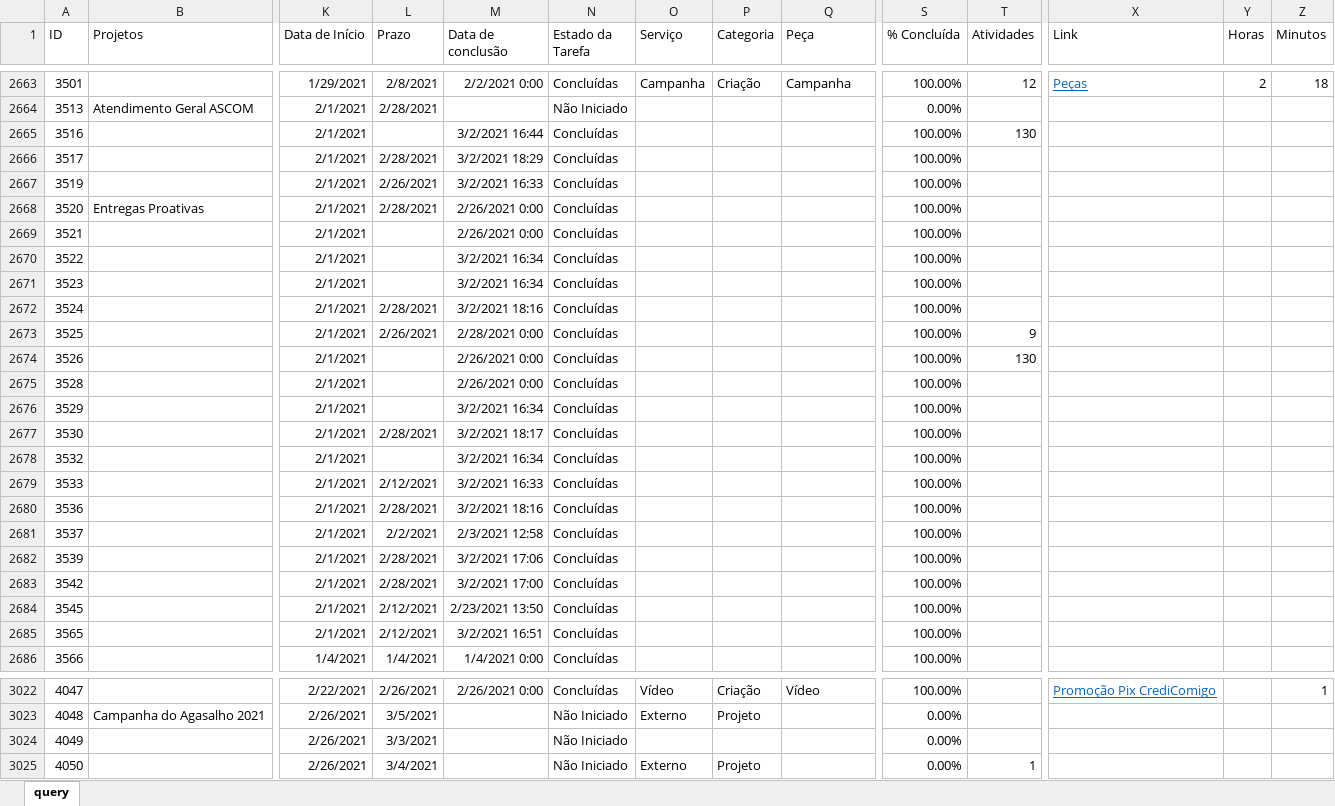
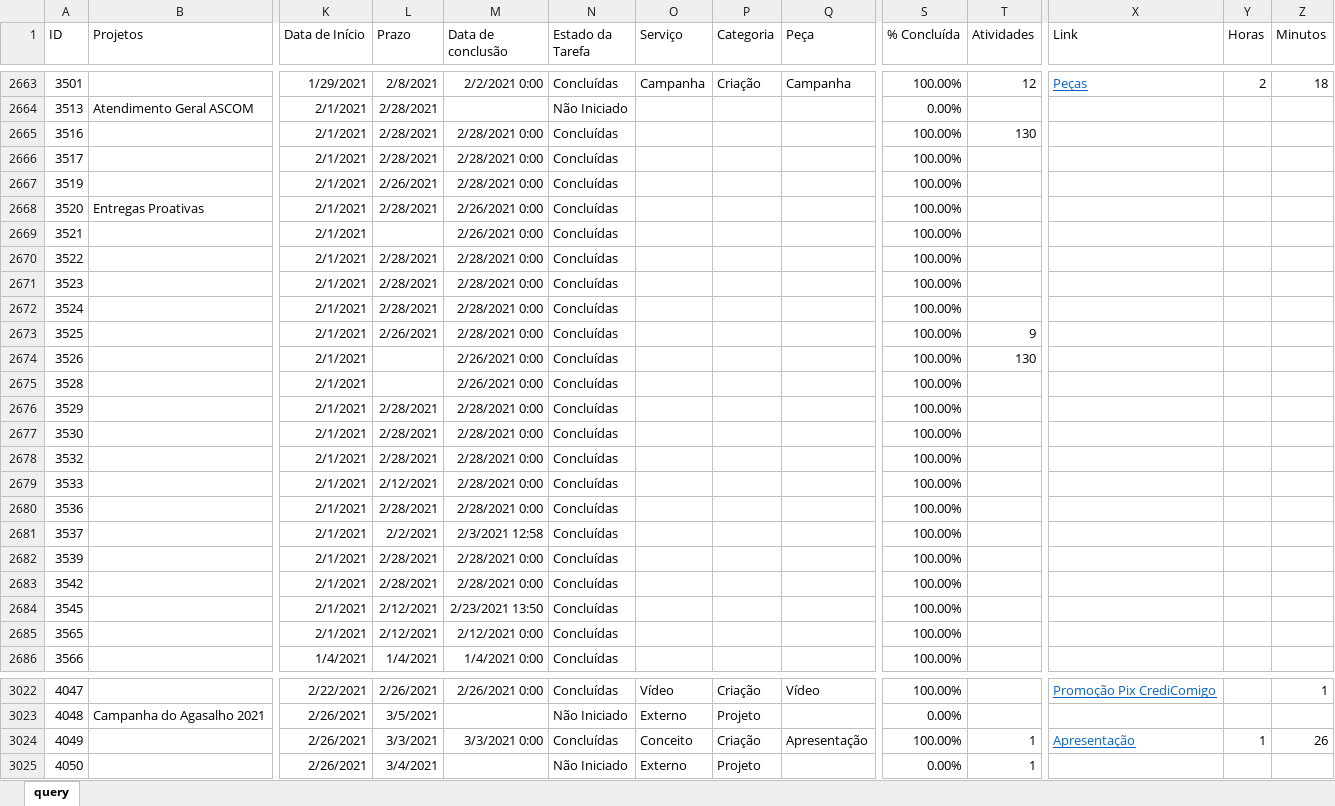
Before and after one commit to pedro-longhin/Repository, an Excel workbook: sharepoint.xlsx, sheet query, drawn as a sheet; only a part is shown, gaps mark what is left out; values as stored, in another font and other column widths than the file's, no borders; table styles not drawn; the diff covers the shown part only; the diff names each change by its address in the sheet, - before the commit and + after, or states it on an @@ line.

```diff
--- a/sharepoint.xlsx (sheet query)
+++ b/sharepoint.xlsx (sheet query)
-L2665 (Prazo): (empty)
+L2665 (Prazo): 2/28/2021
-M2665 (Data de conclusão): 3/2/2021 16:44
+M2665 (Data de conclusão): 2/28/2021 0:00
-M2666 (Data de conclusão): 3/2/2021 18:29
+M2666 (Data de conclusão): 2/28/2021 0:00
-M2667 (Data de conclusão): 3/2/2021 16:33
+M2667 (Data de conclusão): 2/28/2021 0:00
-L2670:L2671 (Prazo): (empty)
+L2670:L2671 (Prazo): 2/28/2021
-M2670:M2671 (Data de conclusão): 3/2/2021 16:34
+M2670:M2671 (Data de conclusão): 2/28/2021 0:00
-M2672 (Data de conclusão): 3/2/2021 18:16
+M2672 (Data de conclusão): 2/28/2021 0:00
-L2676 (Prazo): (empty)
+L2676 (Prazo): 2/28/2021
-M2676 (Data de conclusão): 3/2/2021 16:34
+M2676 (Data de conclusão): 2/28/2021 0:00
-M2677 (Data de conclusão): 3/2/2021 18:17
+M2677 (Data de conclusão): 2/28/2021 0:00
-L2678 (Prazo): (empty)
+L2678 (Prazo): 2/28/2021
-M2678 (Data de conclusão): 3/2/2021 16:34
+M2678 (Data de conclusão): 2/28/2021 0:00
-M2679 (Data de conclusão): 3/2/2021 16:33
+M2679 (Data de conclusão): 2/28/2021 0:00
-M2680 (Data de conclusão): 3/2/2021 18:16
+M2680 (Data de conclusão): 2/28/2021 0:00
-M2682 (Data de conclusão): 3/2/2021 17:06
+M2682 (Data de conclusão): 2/28/2021 0:00
-M2683 (Data de conclusão): 3/2/2021 17:00
+M2683 (Data de conclusão): 2/28/2021 0:00
-M2685 (Data de conclusão): 3/2/2021 16:51
+M2685 (Data de conclusão): 2/12/2021 0:00
-M3024 (Data de conclusão): (empty)
+M3024 (Data de conclusão): 3/3/2021 0:00
-N3024 (Estado da Tarefa): Não Iniciado
+N3024 (Estado da Tarefa): Concluídas
-O3024 (Serviço): (empty)
+O3024 (Serviço): Conceito
-P3024 (Categoria): (empty)
+P3024 (Categoria): Criação
-Q3024 (Peça): (empty)
+Q3024 (Peça): Apresentação
-S3024 (% Concluída): 0.00%
+S3024 (% Concluída): 100.00%
-T3024 (Atividades): (empty)
+T3024 (Atividades): 1
-X3024 (Link): (empty)
+X3024 (Link): Apresentação
-Y3024 (Horas): (empty)
+Y3024 (Horas): 1
-Z3024 (Minutos): (empty)
+Z3024 (Minutos): 26
```
Also changed, not shown: 52 edited cells elsewhere in this sheet.
